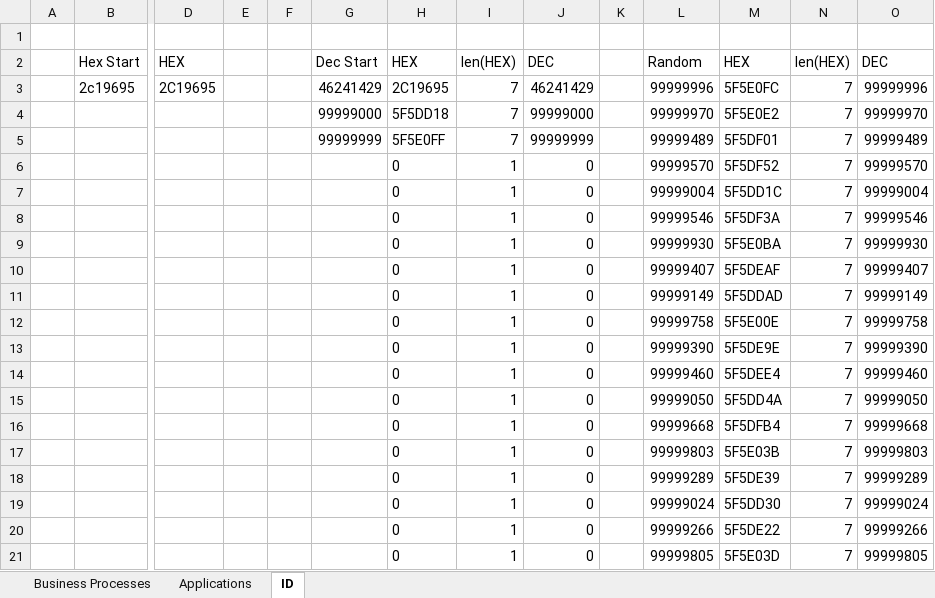
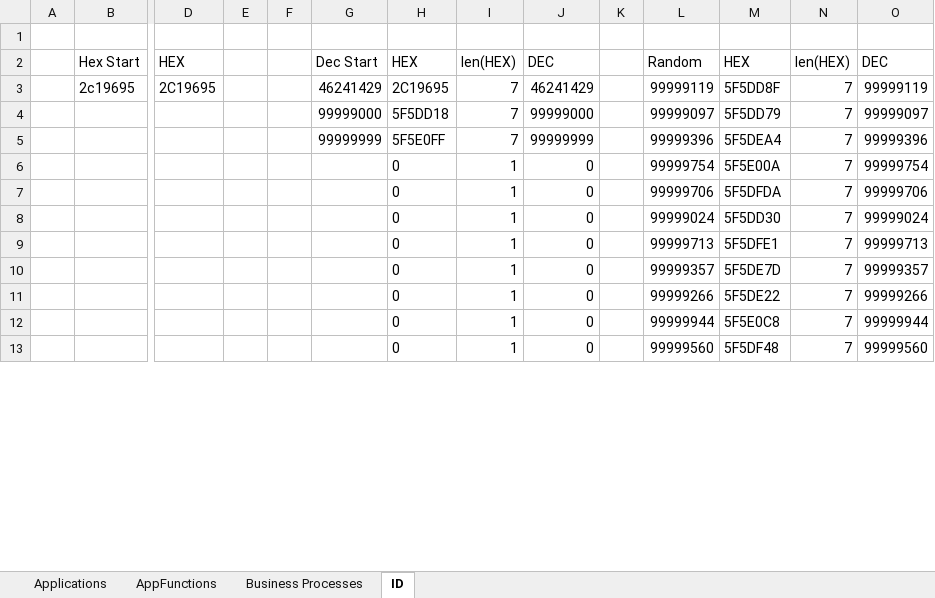
Before and after one commit to daudus/archi, an Excel workbook: import/generator.xlsx, sheet ID, drawn as a sheet; only a part is shown, gaps mark what is left out; values as stored, in another font and other column widths than the file's, no borders; removed rows and columns are numbered as before the commit, all else as after; rows hold the shown columns only; the diff covers the shown part only; the diff names each change by its address in the sheet, - before the commit and + after, or states it on an @@ line.

Commit message:
EA:functions imported to ARCHI!

```diff
--- a/import/generator.xlsx (sheet ID)
+++ b/import/generator.xlsx (sheet ID)
+sheet tab: AppFunctions
@@ sheet tab order changed: Applications | AppFunctions | Business Processes | ID @@
-L3: 99999996
+L3: 99999119
-M3: 5F5E0FC
+M3: 5F5DD8F
-O3: 99999996
+O3: 99999119
-L4: 99999970
+L4: 99999097
-M4: 5F5E0E2
+M4: 5F5DD79
-O4: 99999970
+O4: 99999097
-L5: 99999489
+L5: 99999396
-M5: 5F5DF01
+M5: 5F5DEA4
-O5: 99999489
+O5: 99999396
-row 6:  |  |  |  |  |  | 0 | 1 | 0 |  | 99999570 | 5F5DF52 | 7 | 99999570
-row 7:  |  |  |  |  |  | 0 | 1 | 0 |  | 99999004 | 5F5DD1C | 7 | 99999004
-row 8:  |  |  |  |  |  | 0 | 1 | 0 |  | 99999546 | 5F5DF3A | 7 | 99999546
-L6: 99999930
+L6: 99999754
-M6: 5F5E0BA
+M6: 5F5E00A
-O6: 99999930
+O6: 99999754
-L7: 99999407
+L7: 99999706
-M7: 5F5DEAF
+M7: 5F5DFDA
-O7: 99999407
+O7: 99999706
-row 11:  |  |  |  |  |  | 0 | 1 | 0 |  | 99999149 | 5F5DDAD | 7 | 99999149
-row 12:  |  |  |  |  |  | 0 | 1 | 0 |  | 99999758 | 5F5E00E | 7 | 99999758
-row 13:  |  |  |  |  |  | 0 | 1 | 0 |  | 99999390 | 5F5DE9E | 7 | 99999390
-row 14:  |  |  |  |  |  | 0 | 1 | 0 |  | 99999460 | 5F5DEE4 | 7 | 99999460
-row 15:  |  |  |  |  |  | 0 | 1 | 0 |  | 99999050 | 5F5DD4A | 7 | 99999050
-row 16:  |  |  |  |  |  | 0 | 1 | 0 |  | 99999668 | 5F5DFB4 | 7 | 99999668
-row 17:  |  |  |  |  |  | 0 | 1 | 0 |  | 99999803 | 5F5E03B | 7 | 99999803
-row 18:  |  |  |  |  |  | 0 | 1 | 0 |  | 99999289 | 5F5DE39 | 7 | 99999289
+row 9:  |  |  |  |  |  | 0 | 1 | 0 |  | 99999713 | 5F5DFE1 | 7 | 99999713
+row 10:  |  |  |  |  |  | 0 | 1 | 0 |  | 99999357 | 5F5DE7D | 7 | 99999357
-L12: 99999805
+L12: 99999944
-M12: 5F5E03D
+M12: 5F5E0C8
-O12: 99999805
+O12: 99999944
+row 13:  |  |  |  |  |  | 0 | 1 | 0 |  | 99999560 | 5F5DF48 | 7 | 99999560
```
Also changed, not shown: 19 added rows, 11 removed rows and 24 edited cells elsewhere in this sheet, formulas that keep their value, 2 other files.
